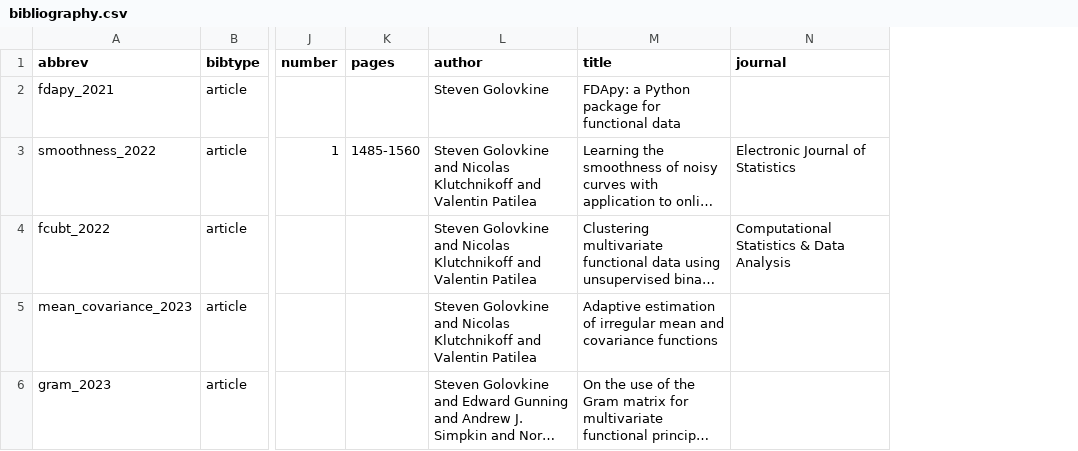
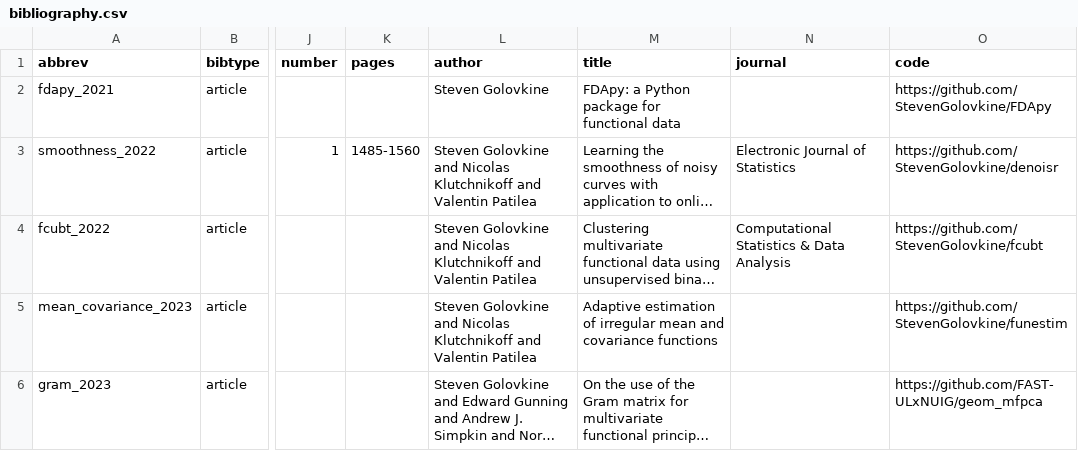
Before and after one commit to StevenGolovkine/website, a CSV file: data/bibliography.csv, drawn as a sheet; only a part is shown, gaps mark what is left out; long unchanged cells end in …; the diff names each change by its address in the sheet, - before the commit and + after, or states it on an @@ line.

```diff
--- a/data/bibliography.csv
+++ b/data/bibliography.csv
+column O (code), rows 2-6: https://github.com/StevenGolovkine/FDApy | https://github.com/StevenGolovkine/denoisr | https://github.com/StevenGolovkine/fcubt | https://github.com/StevenGolovkine/funestim | https://github.com/FAST-ULxNUIG/geom_mfpca
```
Also changed, not shown: 6 other files.
